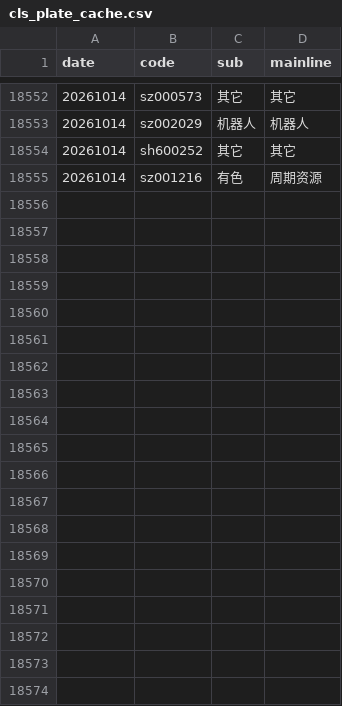
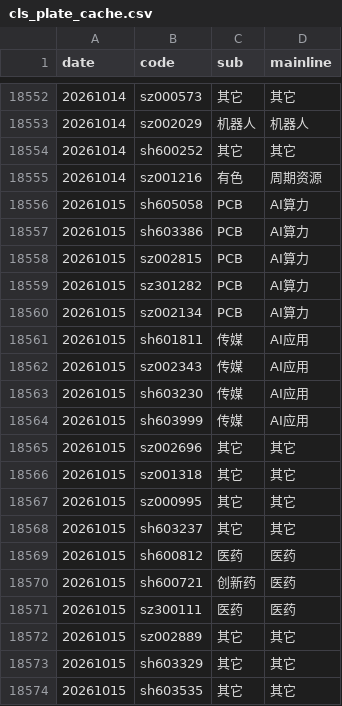
Before and after one commit to mengkai666/quant_factor_tutorial, a CSV file: data/cls_plate_cache.csv, drawn as a sheet; only a part is shown, gaps mark what is left out; the diff covers the shown part only; the diff names each change by its address in the sheet, - before the commit and + after, or states it on an @@ line.

```diff
--- a/data/cls_plate_cache.csv
+++ b/data/cls_plate_cache.csv
+row 18556: 20261015 | sh605058 | PCB | AI算力
+row 18557: 20261015 | sh603386 | PCB | AI算力
+row 18558: 20261015 | sz002815 | PCB | AI算力
+row 18559: 20261015 | sz301282 | PCB | AI算力
+row 18560: 20261015 | sz002134 | PCB | AI算力
+row 18561: 20261015 | sh601811 | 传媒 | AI应用
+row 18562: 20261015 | sz002343 | 传媒 | AI应用
+row 18563: 20261015 | sh603230 | 传媒 | AI应用
+row 18564: 20261015 | sh603999 | 传媒 | AI应用
+row 18565: 20261015 | sz002696 | 其它 | 其它
+row 18566: 20261015 | sz001318 | 其它 | 其它
+row 18567: 20261015 | sz000995 | 其它 | 其它
+row 18568: 20261015 | sh603237 | 其它 | 其它
+row 18569: 20261015 | sh600812 | 医药 | 医药
+row 18570: 20261015 | sh600721 | 创新药 | 医药
+row 18571: 20261015 | sz300111 | 医药 | 医药
+row 18572: 20261015 | sz002889 | 其它 | 其它
+row 18573: 20261015 | sh603329 | 其它 | 其它
+row 18574: 20261015 | sh603535 | 其它 | 其它
```
Also changed, not shown: 17 added rows elsewhere in this file, data/sentiment_history_cache.csv, data/涨停历史缓存.csv, 7 other files.
